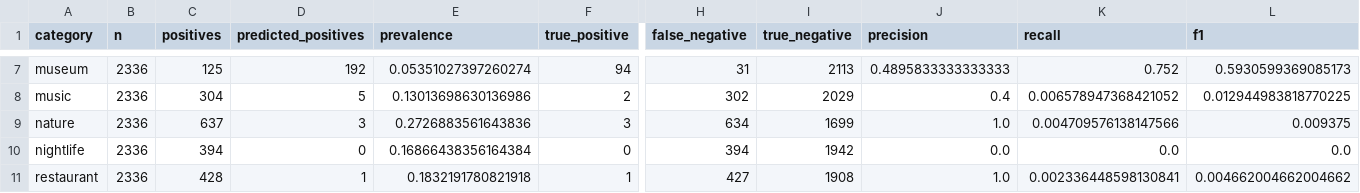
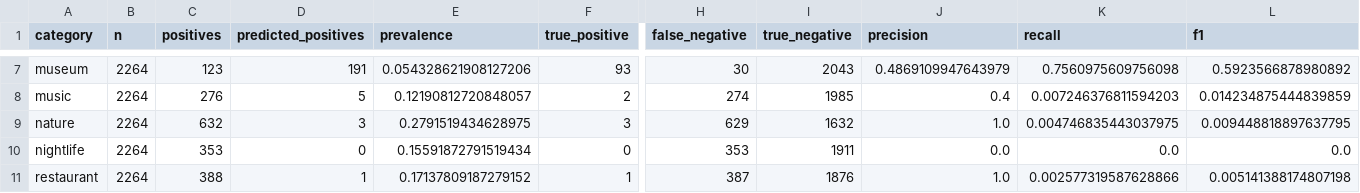
Before and after one commit to abed-dvp/activity-metadata-quality-platform, a CSV file: reports/phase2/category_metrics.csv, drawn as a sheet; only a part is shown, gaps mark what is left out; the diff covers the shown part only; the diff names each change by its address in the sheet, - before the commit and + after, or states it on an @@ line.

```diff
--- a/reports/phase2/category_metrics.csv
+++ b/reports/phase2/category_metrics.csv
-B7:B11 (n): 2336
+B7:B11 (n): 2264
-C7 (positives): 125
+C7 (positives): 123
-D7 (predicted_positives): 192
+D7 (predicted_positives): 191
-E7 (prevalence): 0.05351027397260274
+E7 (prevalence): 0.054328621908127206
-F7 (true_positive): 94
+F7 (true_positive): 93
-H7 (false_negative): 31
+H7 (false_negative): 30
-I7 (true_negative): 2113
+I7 (true_negative): 2043
-J7 (precision): 0.4895833333333333
+J7 (precision): 0.4869109947643979
-K7 (recall): 0.752
+K7 (recall): 0.7560975609756098
-L7 (f1): 0.5930599369085173
+L7 (f1): 0.5923566878980892
-C8 (positives): 304
+C8 (positives): 276
-E8 (prevalence): 0.13013698630136986
+E8 (prevalence): 0.12190812720848057
-H8 (false_negative): 302
+H8 (false_negative): 274
-I8 (true_negative): 2029
+I8 (true_negative): 1985
-K8 (recall): 0.006578947368421052
+K8 (recall): 0.007246376811594203
-L8 (f1): 0.012944983818770225
+L8 (f1): 0.014234875444839859
-C9 (positives): 637
+C9 (positives): 632
-E9 (prevalence): 0.2726883561643836
+E9 (prevalence): 0.2791519434628975
-H9 (false_negative): 634
+H9 (false_negative): 629
-I9 (true_negative): 1699
+I9 (true_negative): 1632
-K9 (recall): 0.004709576138147566
+K9 (recall): 0.004746835443037975
-L9 (f1): 0.009375
+L9 (f1): 0.009448818897637795
-C10 (positives): 394
+C10 (positives): 353
-E10 (prevalence): 0.16866438356164384
+E10 (prevalence): 0.15591872791519434
-H10 (false_negative): 394
+H10 (false_negative): 353
-I10 (true_negative): 1942
+I10 (true_negative): 1911
-C11 (positives): 428
+C11 (positives): 388
-E11 (prevalence): 0.1832191780821918
+E11 (prevalence): 0.17137809187279152
-H11 (false_negative): 427
+H11 (false_negative): 387
-I11 (true_negative): 1908
+I11 (true_negative): 1876
-K11 (recall): 0.002336448598130841
+K11 (recall): 0.002577319587628866
-L11 (f1): 0.004662004662004662
+L11 (f1): 0.005141388174807198
```
Also changed, not shown: 60 edited cells elsewhere in this file, reports/phase2/category_failure_summary.csv, 1 other file.
